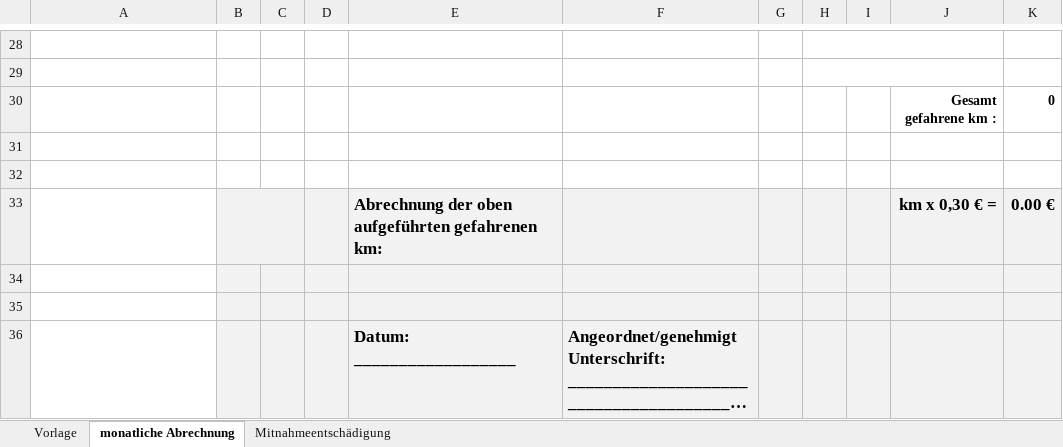
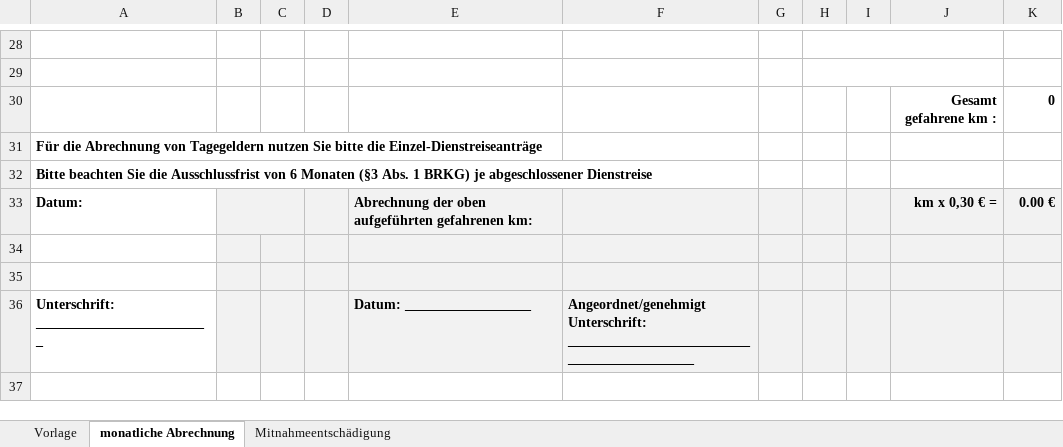
Before and after one commit to Revisor01/Fahrtenbuch, an Excel workbook: backend/templates/fahrtenabrechnung_vorlage.xlsx, sheet monatliche Abrechnung, drawn as a sheet; only a part is shown, gaps mark what is left out; long unchanged cells end in …; values as stored, in another font and other column widths than the file's, no borders; removed rows and columns are numbered as before the commit, all else as after; the diff names each change by its address in the sheet, - before the commit and + after, or states it on an @@ line.

```diff
--- a/backend/templates/fahrtenabrechnung_vorlage.xlsx (sheet monatliche Abrechnung)
+++ b/backend/templates/fahrtenabrechnung_vorlage.xlsx (sheet monatliche Abrechnung)
+row 31: Für die Abrechnung von Tagegeldern nutzen Sie bitte die Einzel-Dienstreiseanträge
+row 32: Bitte beachten Sie die Ausschlussfrist von 6 Monaten (§3 Abs. 1 BRKG) je abgeschlossener Dienstreise
+row 33: Datum: |  |  |  | Abrechnung der oben aufgeführten gefahrenen km: |  |  |  |  | km x 0,30 € = | 0.00 €
-B34:K35 fill: none
+B34:K35 fill: #F2F2F2
-row 33:  |  |  |  | Abrechnung der oben aufgeführten gefahrenen km: |  |  |  |  | km x 0,30 € = | 0.00 €
-row 34: (empty)
-row 35: (empty)
-A36: (empty)
+A36: Unterschrift: _________________________
@@ E36:F36 text size: smaller @@
```
Also changed, not shown: sheet Mitnahmeentschädigung, sheet Vorlage, 2 other files.
